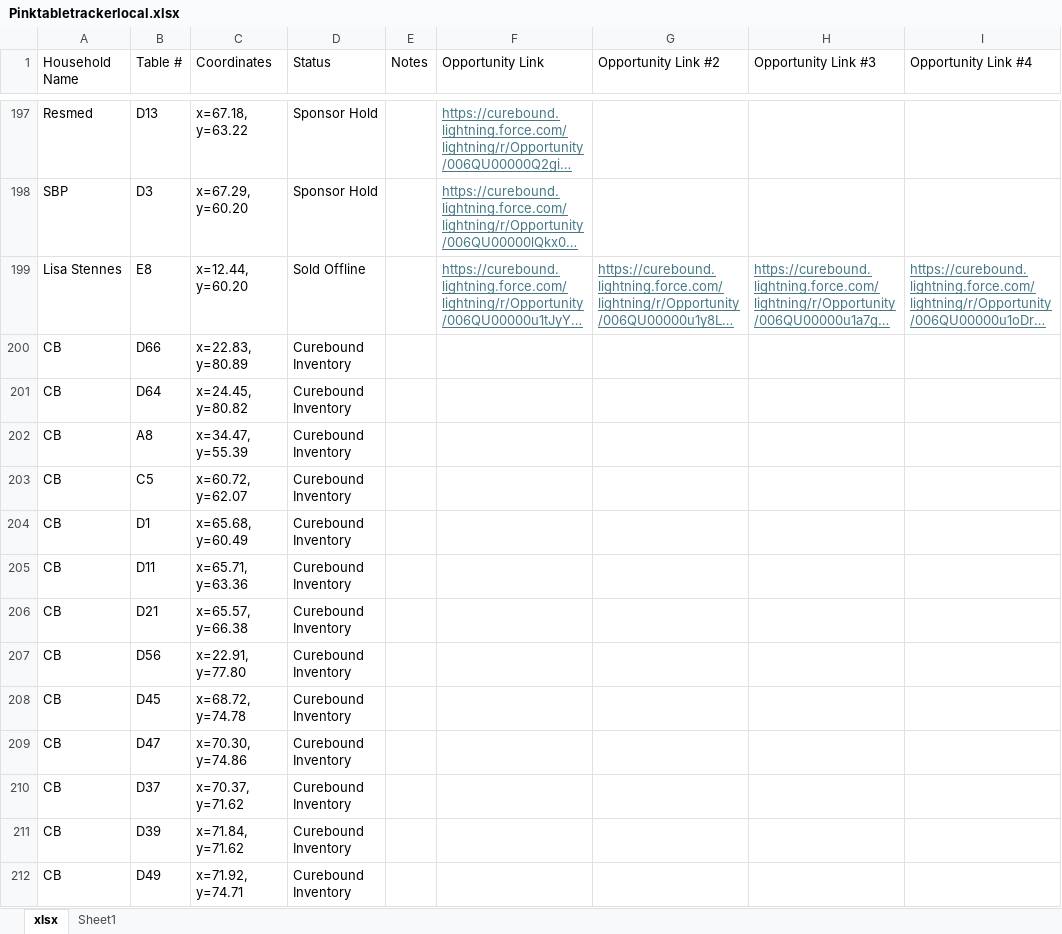
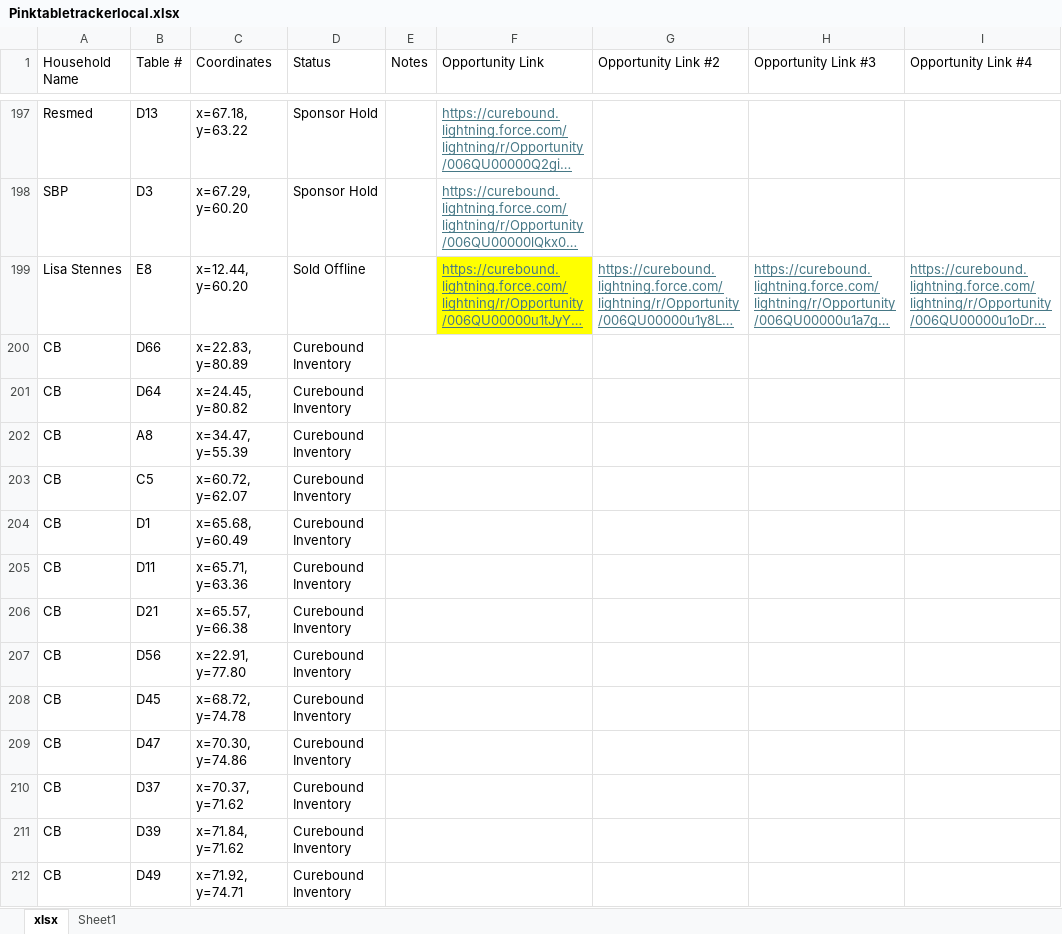
Before and after one commit to jestr-collab/TableTracker, an Excel workbook: Pinktabletrackerlocal.xlsx, sheet xlsx, drawn as a sheet; only a part is shown, gaps mark what is left out; long unchanged cells end in …; values as stored, in another font and other column widths than the file's, no borders; conditional formats not drawn; the diff covers the shown part only; the diff names each change by its address in the sheet, - before the commit and + after, or states it on an @@ line.

```diff
--- a/Pinktabletrackerlocal.xlsx (sheet xlsx)
+++ b/Pinktabletrackerlocal.xlsx (sheet xlsx)
-F199 fill: none
+F199 fill: #FFFF00
+E200:F200 merged
+E201:F201 merged
+E202:F202 merged
+E203:F203 merged
+E204:F204 merged
+E205:F205 merged
+E206:F206 merged
+E207:F207 merged
+E208:F208 merged
+E209:F209 merged
+E210:F210 merged
+E211:F211 merged
+E212:F212 merged
```
Also changed, not shown: 1 added row, 16 edited cells, cell formats and merged cells elsewhere in this sheet, formulas that keep their value.
